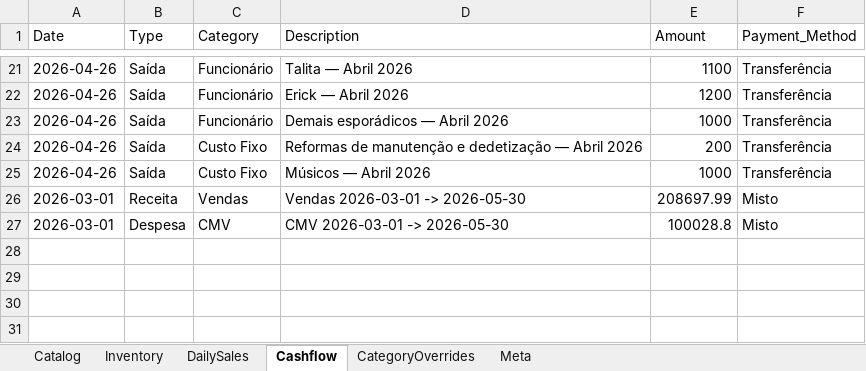
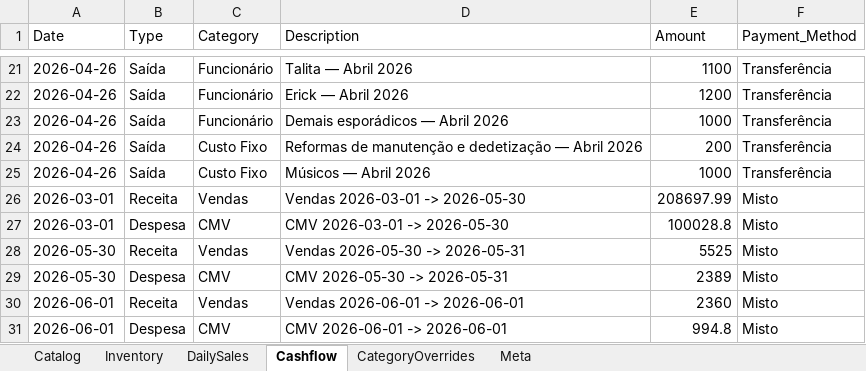
Before and after one commit to AUTOGIO/fulofilo-analytics, an Excel workbook: data/excel/FuloFilo_Master.xlsx, sheet Cashflow, drawn as a sheet; only a part is shown, gaps mark what is left out; values as stored, in another font and other column widths than the file's, no borders; the diff names each change by its address in the sheet, - before the commit and + after, or states it on an @@ line.

```diff
--- a/data/excel/FuloFilo_Master.xlsx (sheet Cashflow)
+++ b/data/excel/FuloFilo_Master.xlsx (sheet Cashflow)
+row 28: 2026-05-30 | Receita | Vendas | Vendas 2026-05-30 -> 2026-05-31 | 5525 | Misto
+row 29: 2026-05-30 | Despesa | CMV | CMV 2026-05-30 -> 2026-05-31 | 2389 | Misto
+row 30: 2026-06-01 | Receita | Vendas | Vendas 2026-06-01 -> 2026-06-01 | 2360 | Misto
+row 31: 2026-06-01 | Despesa | CMV | CMV 2026-06-01 -> 2026-06-01 | 994.8 | Misto
```
Also changed, not shown: sheet DailySales, 30 other files.
